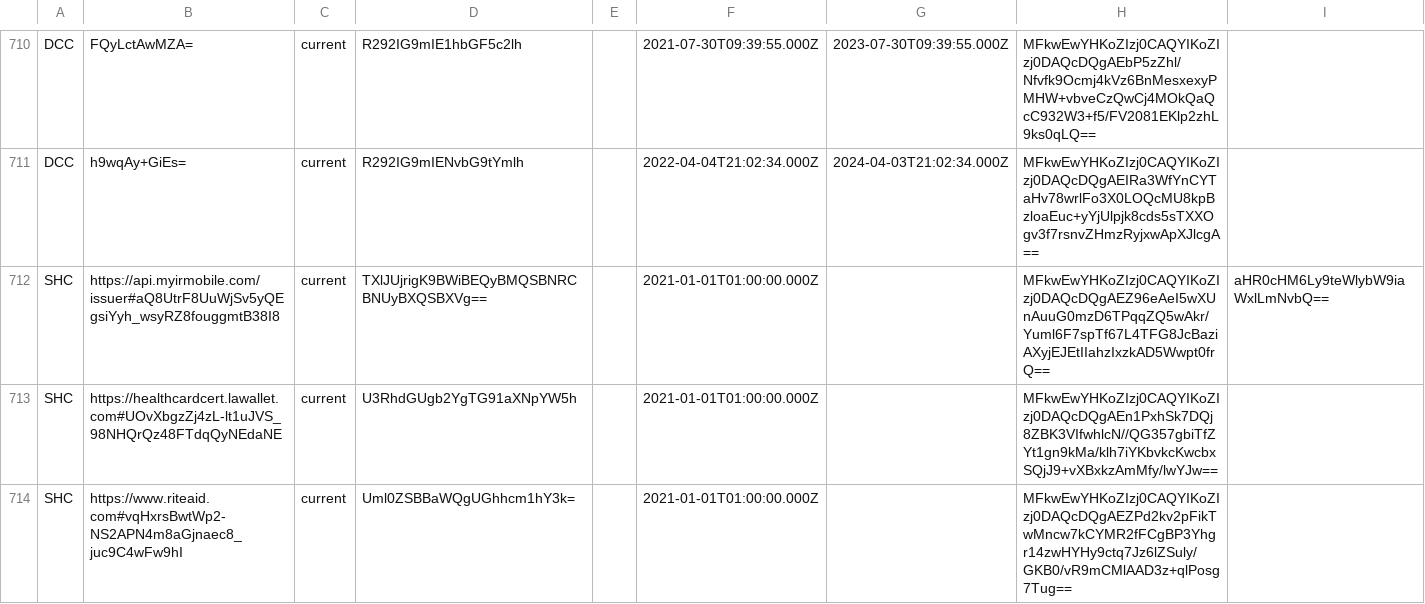
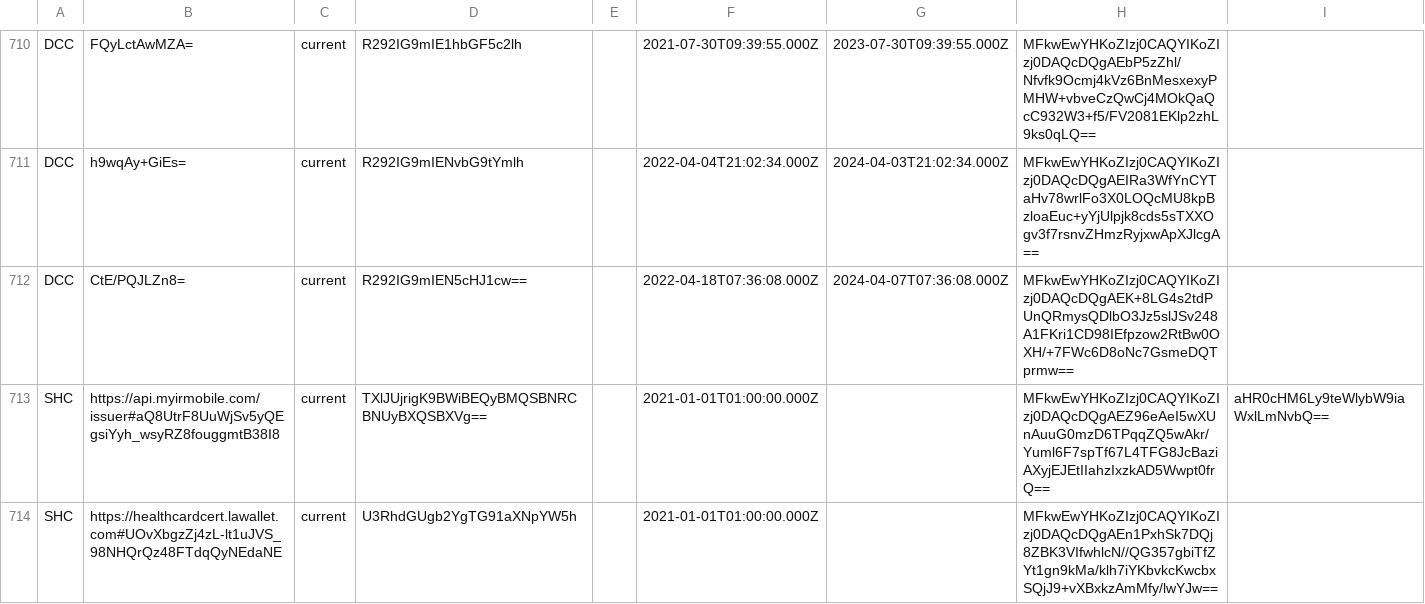
Before and after one commit to Path-Check/trust-registry, a CSV file: registry_normalized.csv, drawn as a sheet; only a part is shown, gaps mark what is left out; the shorter side is filled out with more unchanged rows; the diff names each change by its address in the sheet, - before the commit and + after, or states it on an @@ line.

Commit message:
Registry updates for 2022-04-19

```diff
--- a/registry_normalized.csv
+++ b/registry_normalized.csv
+row 712: DCC | CtE/PQJLZn8= | current | R292IG9mIEN5cHJ1cw== |  | 2022-04-18T07:36:08.000Z | 2024-04-07T07:36:08.000Z | MFkwEwYHKoZIzj0CAQYIKoZIzj0DAQcDQgAEK+8LG4s2tdPUnQRmysQDlbO3Jz5slJSv248A1FKri1CD98IEfpzow2RtBw0OXH/+7FWc6D8oNc7GsmeDQTprmw==
```
Also changed, not shown: 2 other files.
